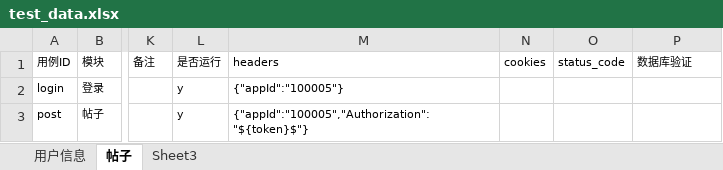
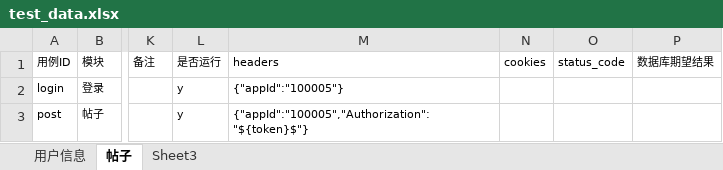
Before and after one commit to wangpy-github/pytest_auto, an Excel workbook: data/test_data.xlsx, sheet 帖子, drawn as a sheet; only a part is shown, gaps mark what is left out; values as stored, in another font and other column widths than the file's, no borders; the diff names each change by its address in the sheet, - before the commit and + after, or states it on an @@ line.

```diff
--- a/data/test_data.xlsx (sheet 帖子)
+++ b/data/test_data.xlsx (sheet 帖子)
-P1: 数据库验证
+P1: 数据库期望结果
```
Also changed, not shown: sheet 用户信息, 8 other files.
